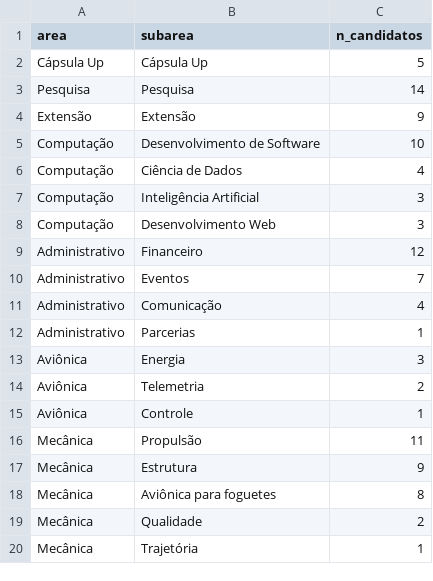
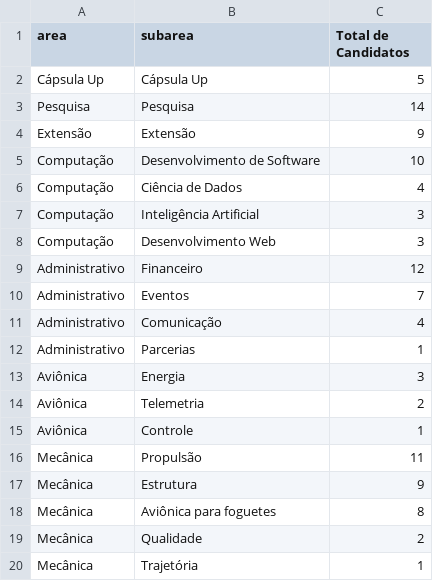
Before and after one commit to OrionAerospace/DataSets, a CSV file: ps-2022-2.csv, drawn as a sheet.

Commit message:
Update ps-2022-2.csv

```diff
--- a/ps-2022-2.csv
+++ b/ps-2022-2.csv
@@ -1,2 +1,2 @@
-area,subarea,n_candidatos
+area,subarea,Total de Candidatos
 Cápsula Up,Cápsula Up,5
```
